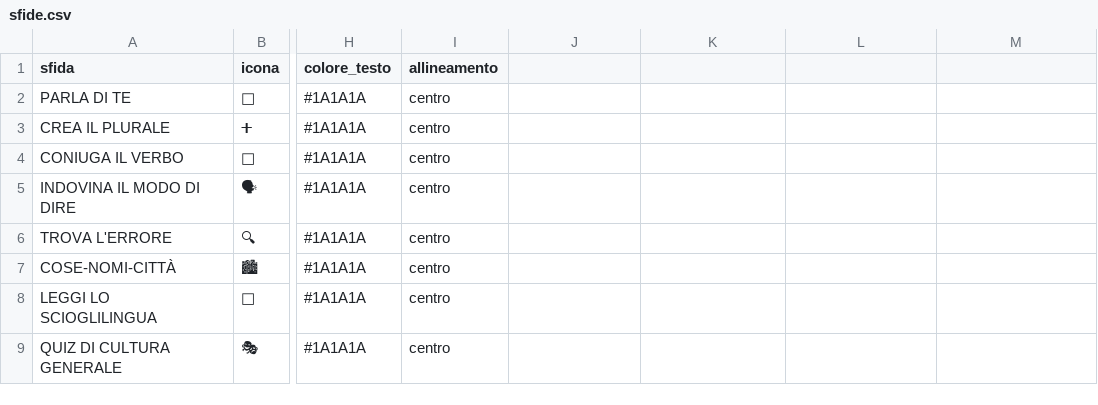
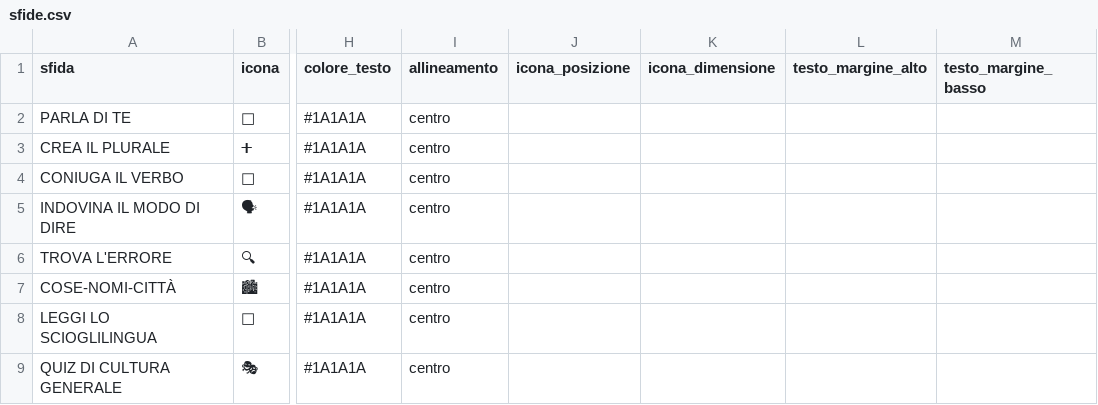
Before and after one commit to abdelhamidzoghlamii-ui/Tutte-le-Strade-parlano-italiano, a CSV file: data/sfide.csv, drawn as a sheet; only a part is shown, gaps mark what is left out; the diff names each change by its address in the sheet, - before the commit and + after, or states it on an @@ line.

```diff
--- a/data/sfide.csv
+++ b/data/sfide.csv
-J1: (empty)
+J1: icona_posizione
-K1: (empty)
+K1: icona_dimensione
-L1: (empty)
+L1: testo_margine_alto
-M1: (empty)
+M1: testo_margine_basso
```
Also changed, not shown: data/testi_ui.csv, 17 other files.
